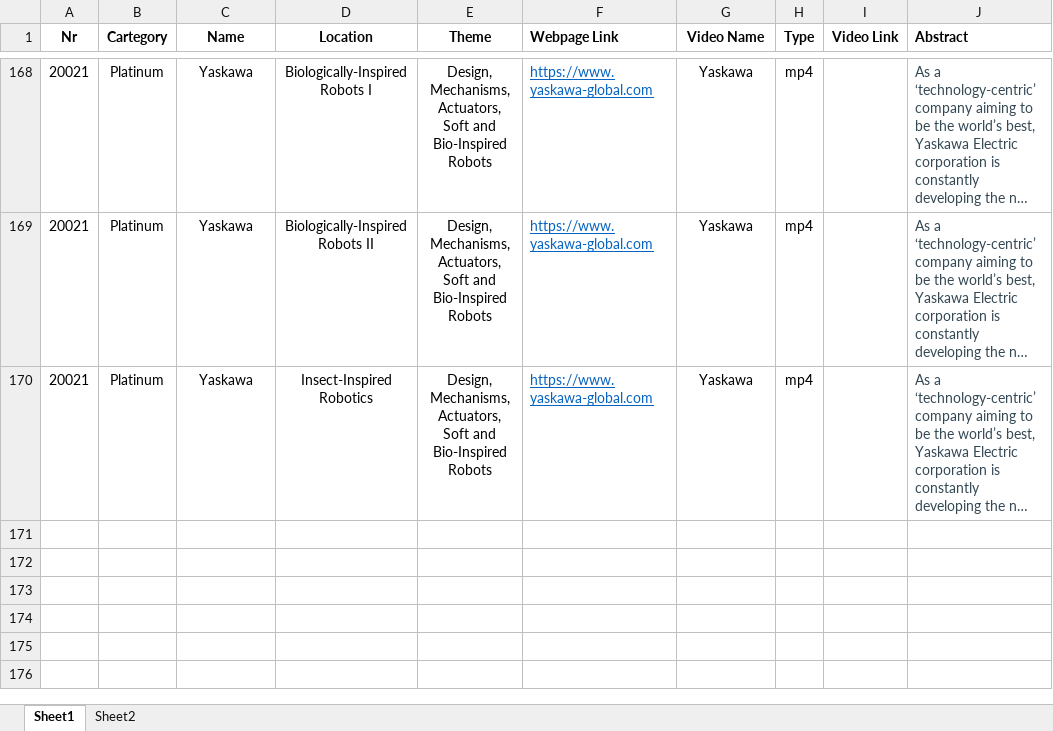
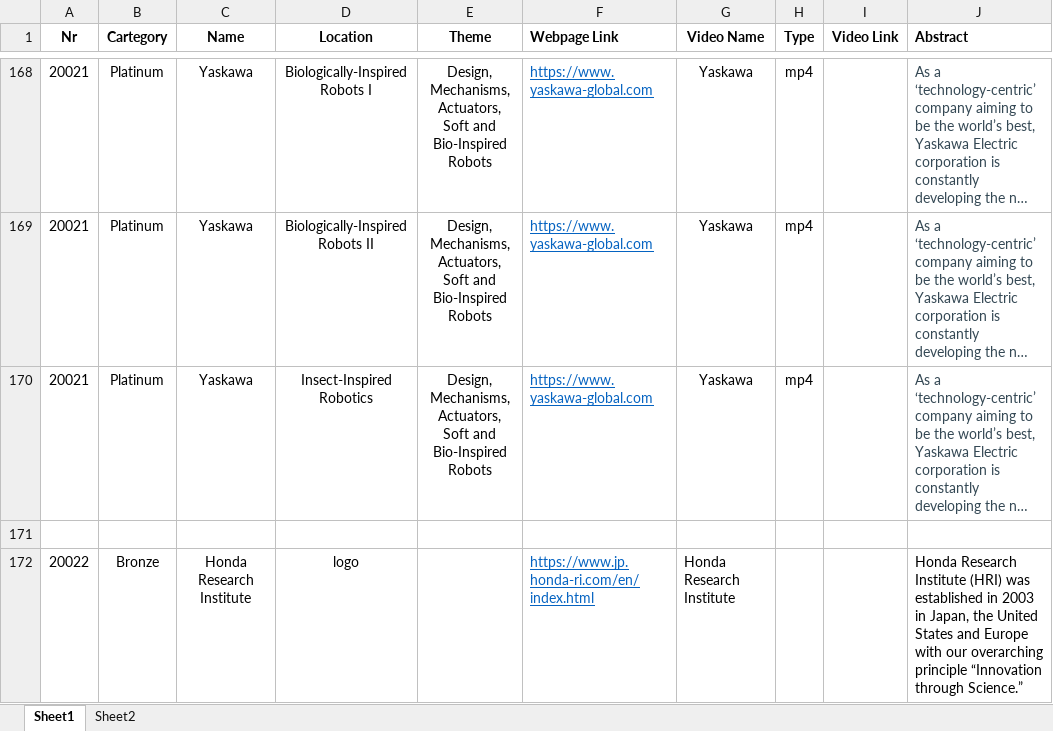
Before and after one commit to akdba0207/IROS20Ondemand, an Excel workbook: polls/IROS20_Partners.xlsx, sheet Sheet1, drawn as a sheet; only a part is shown, gaps mark what is left out; long unchanged cells end in …; values as stored, in another font and other column widths than the file's, no borders; the diff names each change by its address in the sheet, - before the commit and + after, or states it on an @@ line.

```diff
--- a/polls/IROS20_Partners.xlsx (sheet Sheet1)
+++ b/polls/IROS20_Partners.xlsx (sheet Sheet1)
+row 171: (empty)
+row 172: 20022 | Bronze | Honda Research Institute | logo |  | https://www.jp.honda-ri.com/en/index.html | Honda Research Institute |  |  | Honda Research Institute (HRI) was established in 2003 in Japan, the United States and Europe with our overarching principle “Innovation through Science.”
```
Also changed, not shown: polls/IROS20_Partners_beta.xlsx, polls/IROS20_WSandTR.xlsx, 18 other files.
